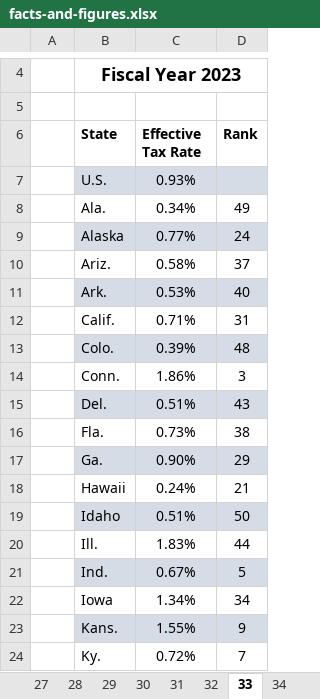
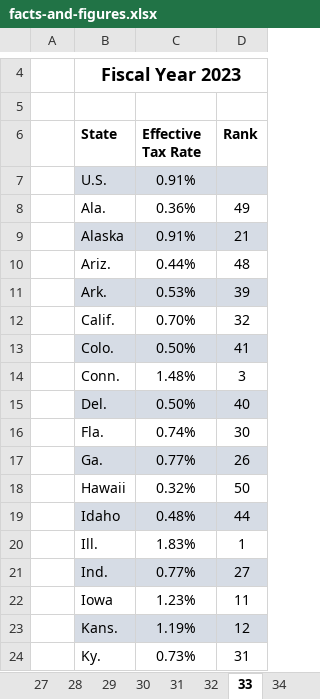
Before and after one commit to TaxFoundation/facts-and-figures-web, an Excel workbook: src/data/facts-and-figures.xlsx, sheet 33, drawn as a sheet; only a part is shown, gaps mark what is left out; values as stored, in another font and other column widths than the file's, no borders; the diff covers the shown part only; the diff names each change by its address in the sheet, - before the commit and + after, or states it on an @@ line.

```diff
--- a/src/data/facts-and-figures.xlsx (sheet 33)
+++ b/src/data/facts-and-figures.xlsx (sheet 33)
-C7 (Effective Tax Rate): 0.93%
+C7 (Effective Tax Rate): 0.91%
-C8 (Effective Tax Rate): 0.34%
+C8 (Effective Tax Rate): 0.36%
-C9 (Effective Tax Rate): 0.77%
+C9 (Effective Tax Rate): 0.91%
-D9 (Rank): 24
+D9 (Rank): 21
-C10 (Effective Tax Rate): 0.58%
+C10 (Effective Tax Rate): 0.44%
-D10 (Rank): 37
+D10 (Rank): 48
-D11 (Rank): 40
+D11 (Rank): 39
-C12 (Effective Tax Rate): 0.71%
+C12 (Effective Tax Rate): 0.70%
-D12 (Rank): 31
+D12 (Rank): 32
-C13 (Effective Tax Rate): 0.39%
+C13 (Effective Tax Rate): 0.50%
-D13 (Rank): 48
+D13 (Rank): 41
-C14 (Effective Tax Rate): 1.86%
+C14 (Effective Tax Rate): 1.48%
-C15 (Effective Tax Rate): 0.51%
+C15 (Effective Tax Rate): 0.50%
-D15 (Rank): 43
+D15 (Rank): 40
-C16 (Effective Tax Rate): 0.73%
+C16 (Effective Tax Rate): 0.74%
-D16 (Rank): 38
+D16 (Rank): 30
-C17 (Effective Tax Rate): 0.90%
+C17 (Effective Tax Rate): 0.77%
-D17 (Rank): 29
+D17 (Rank): 26
-C18 (Effective Tax Rate): 0.24%
+C18 (Effective Tax Rate): 0.32%
-D18 (Rank): 21
+D18 (Rank): 50
-C19 (Effective Tax Rate): 0.51%
+C19 (Effective Tax Rate): 0.48%
-D19 (Rank): 50
+D19 (Rank): 44
-D20 (Rank): 44
+D20 (Rank): 1
-C21 (Effective Tax Rate): 0.67%
+C21 (Effective Tax Rate): 0.77%
-D21 (Rank): 5
+D21 (Rank): 27
-C22 (Effective Tax Rate): 1.34%
+C22 (Effective Tax Rate): 1.23%
-D22 (Rank): 34
+D22 (Rank): 11
-C23 (Effective Tax Rate): 1.55%
+C23 (Effective Tax Rate): 1.19%
-D23 (Rank): 9
+D23 (Rank): 12
-C24 (Effective Tax Rate): 0.72%
+C24 (Effective Tax Rate): 0.73%
-D24 (Rank): 7
+D24 (Rank): 31
```
Also changed, not shown: 68 edited cells elsewhere in this sheet.
